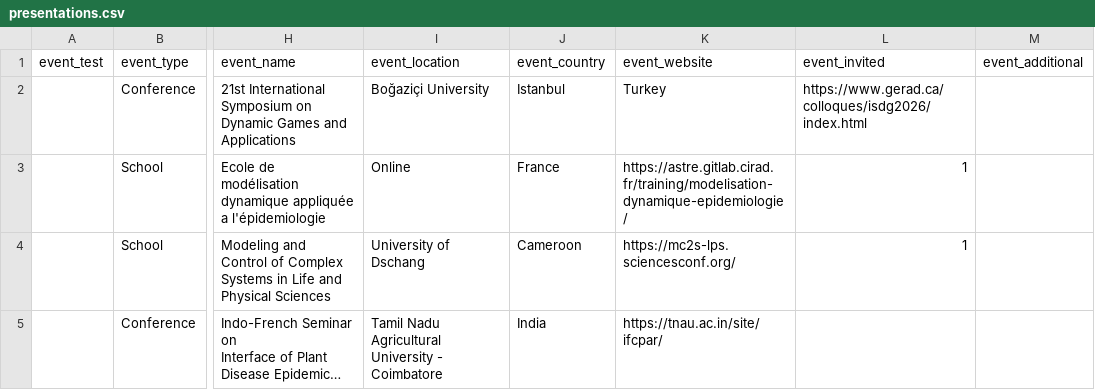
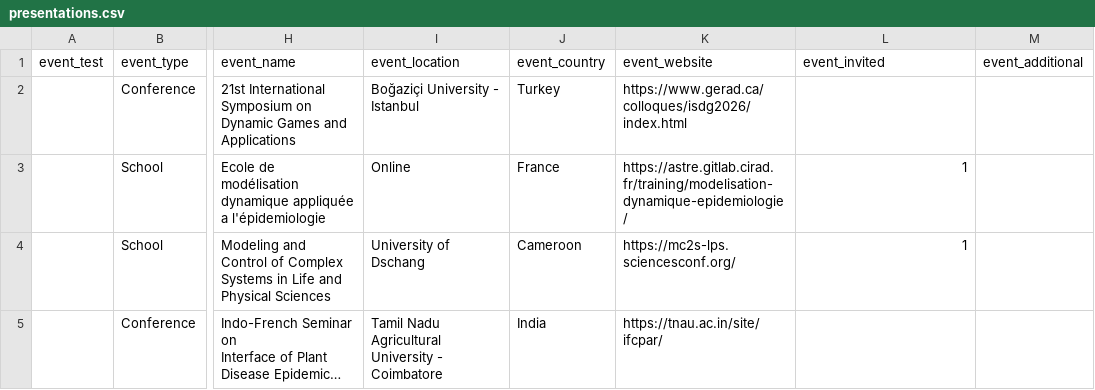
Before and after one commit to fmhamelin/home, a CSV file: _data/presentations.csv, drawn as a sheet; only a part is shown, gaps mark what is left out; long unchanged cells end in …; the diff names each change by its address in the sheet, - before the commit and + after, or states it on an @@ line.

```diff
--- a/_data/presentations.csv
+++ b/_data/presentations.csv
-I2 (event_location): Boğaziçi University
+I2 (event_location): Boğaziçi University - Istanbul
-J2 (event_country): Istanbul
+J2 (event_country): Turkey
-K2 (event_website): Turkey
+K2 (event_website): https://www.gerad.ca/colloques/isdg2026/index.html
-L2 (event_invited): https://www.gerad.ca/colloques/isdg2026/index.html
+L2 (event_invited): (empty)
```
